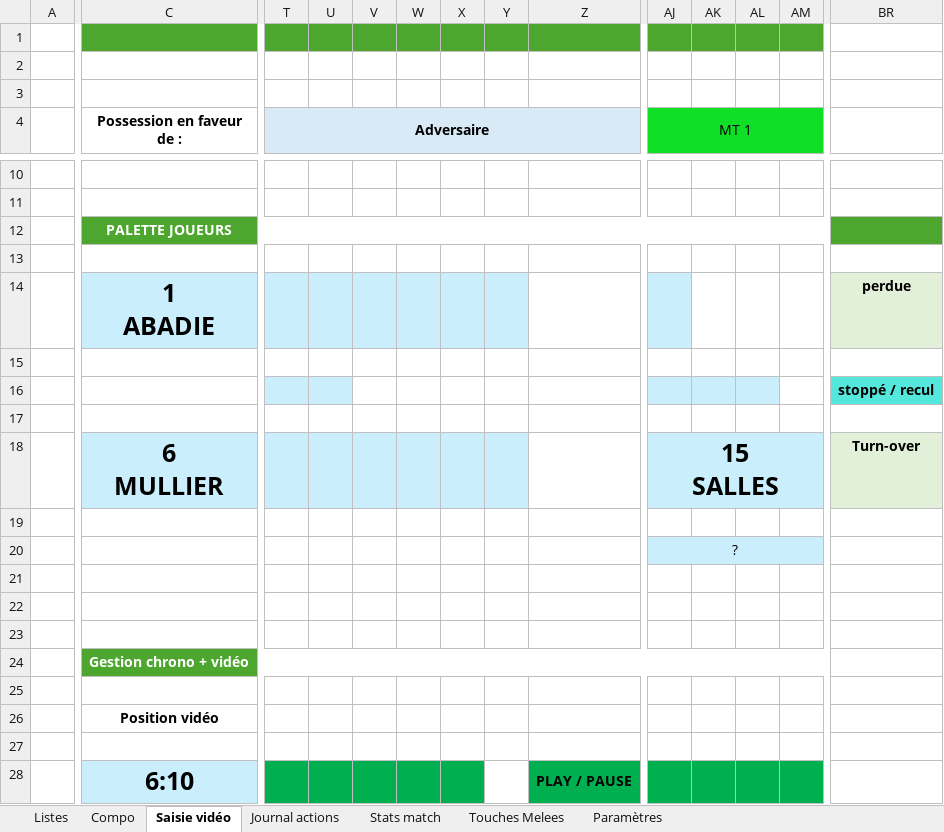
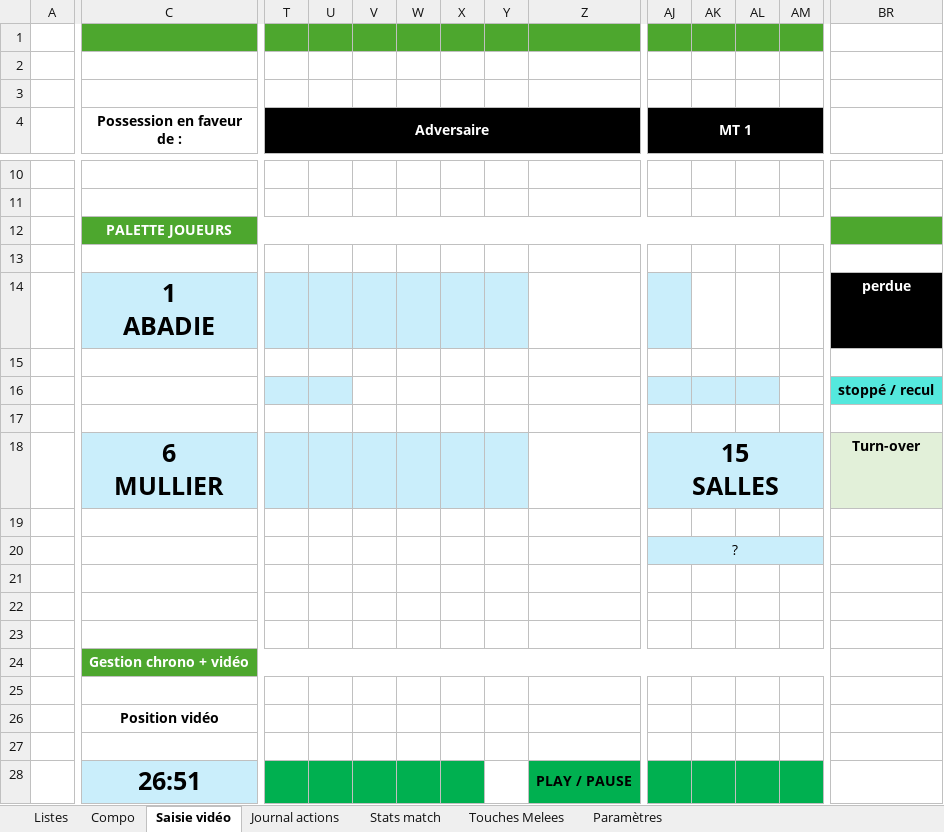
Before and after one commit to Bastien-32/RugbyStatsVeo, an Excel workbook: Createur de match.xlsm, sheet Saisie vidéo, drawn as a sheet; only a part is shown, gaps mark what is left out; values as stored, in another font and other column widths than the file's, no borders; charts and pictures not drawn; the diff covers the shown part only; the diff names each change by its address in the sheet, - before the commit and + after, or states it on an @@ line.

```diff
--- a/Createur de match.xlsm (sheet Saisie vidéo)
+++ b/Createur de match.xlsm (sheet Saisie vidéo)
-T4:Z4 fill: #D9EAF7
+T4:Z4 fill: #000000
-T4 text colour: black
+T4 text colour: #FFFFFF
-AJ4:AM4 fill: #0FDF27
+AJ4:AM4 fill: #000000
@@ AJ4 text colour: black → #FFFFFF, bold: off → on @@
@@ BR14 text colour: black → #FFFFFF, fill: #E2F0D9 → #000000 @@
-C28 (Possession en faveur de :): 6:10
+C28 (Possession en faveur de :): 26:51
```
Also changed, not shown: cell formats elsewhere in this sheet, sheet Stats match, sheet Touches Melees, 6 other files.
